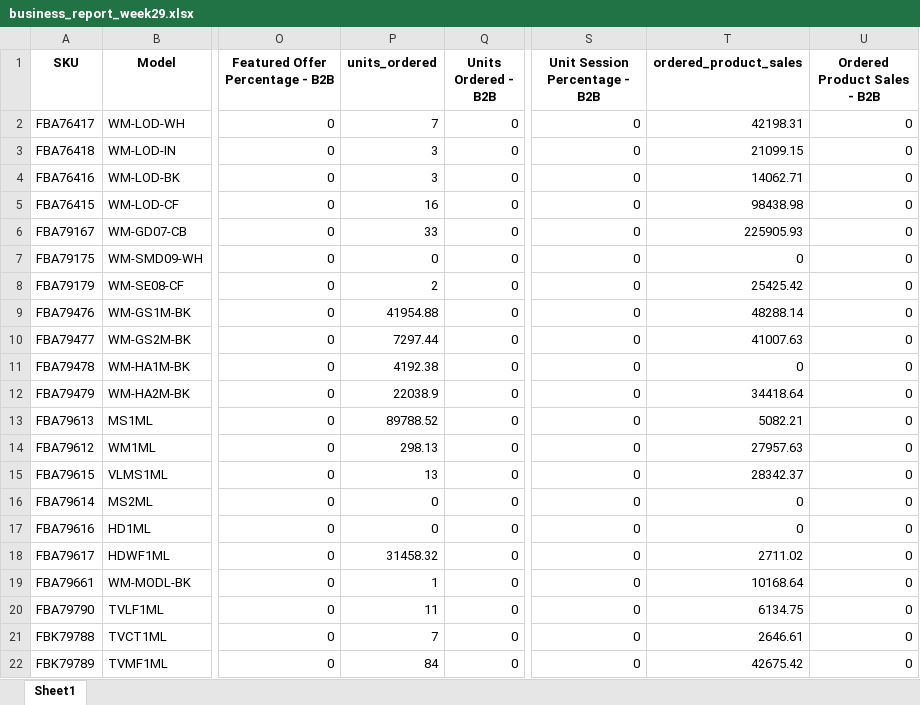
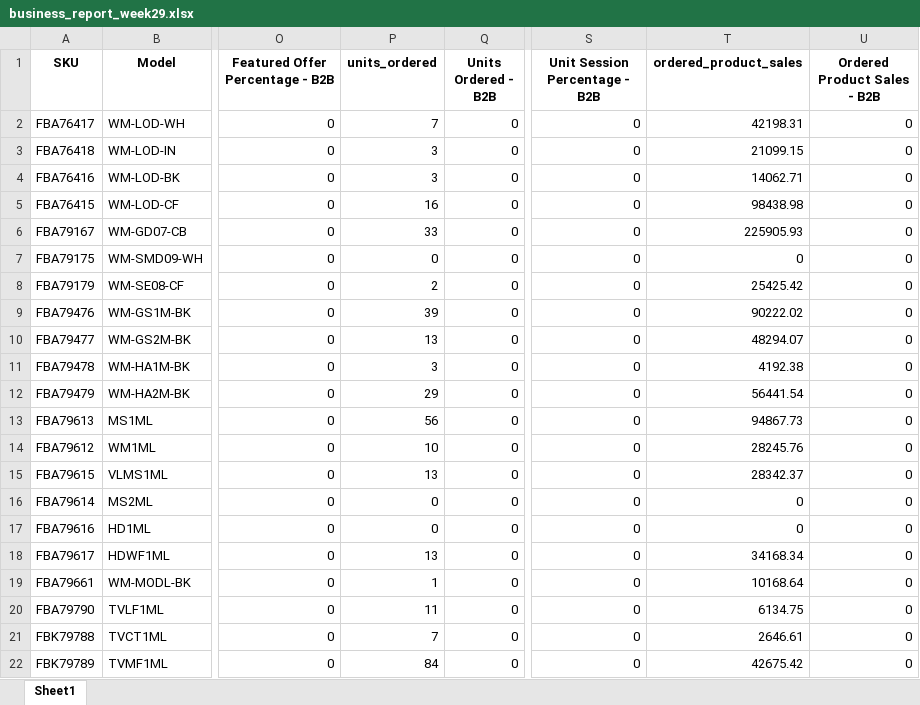
Before and after one commit to nitesh-lang/weekly-dashboard-fastapi, an Excel workbook: data/ams_weekly_data/White_Mulberry/business_report_week29.xlsx, sheet Sheet1, drawn as a sheet; only a part is shown, gaps mark what is left out; values as stored, in another font and other column widths than the file's, no borders; the diff names each change by its address in the sheet, - before the commit and + after, or states it on an @@ line.

```diff
--- a/data/ams_weekly_data/White_Mulberry/business_report_week29.xlsx (sheet Sheet1)
+++ b/data/ams_weekly_data/White_Mulberry/business_report_week29.xlsx (sheet Sheet1)
-P9 (units_ordered): 41954.88
+P9 (units_ordered): 39
-T9 (ordered_product_sales): 48288.14
+T9 (ordered_product_sales): 90222.02
-P10 (units_ordered): 7297.44
+P10 (units_ordered): 13
-T10 (ordered_product_sales): 41007.63
+T10 (ordered_product_sales): 48294.07
-P11 (units_ordered): 4192.38
+P11 (units_ordered): 3
-T11 (ordered_product_sales): 0
+T11 (ordered_product_sales): 4192.38
-P12 (units_ordered): 22038.9
+P12 (units_ordered): 29
-T12 (ordered_product_sales): 34418.64
+T12 (ordered_product_sales): 56441.54
-P13 (units_ordered): 89788.52
+P13 (units_ordered): 56
-T13 (ordered_product_sales): 5082.21
+T13 (ordered_product_sales): 94867.73
-P14 (units_ordered): 298.13
+P14 (units_ordered): 10
-T14 (ordered_product_sales): 27957.63
+T14 (ordered_product_sales): 28245.76
-P18 (units_ordered): 31458.32
+P18 (units_ordered): 13
-T18 (ordered_product_sales): 2711.02
+T18 (ordered_product_sales): 34168.34
```
Also changed, not shown: data/processed/pipeline_integrity_audit.xlsx, 4 other files.
